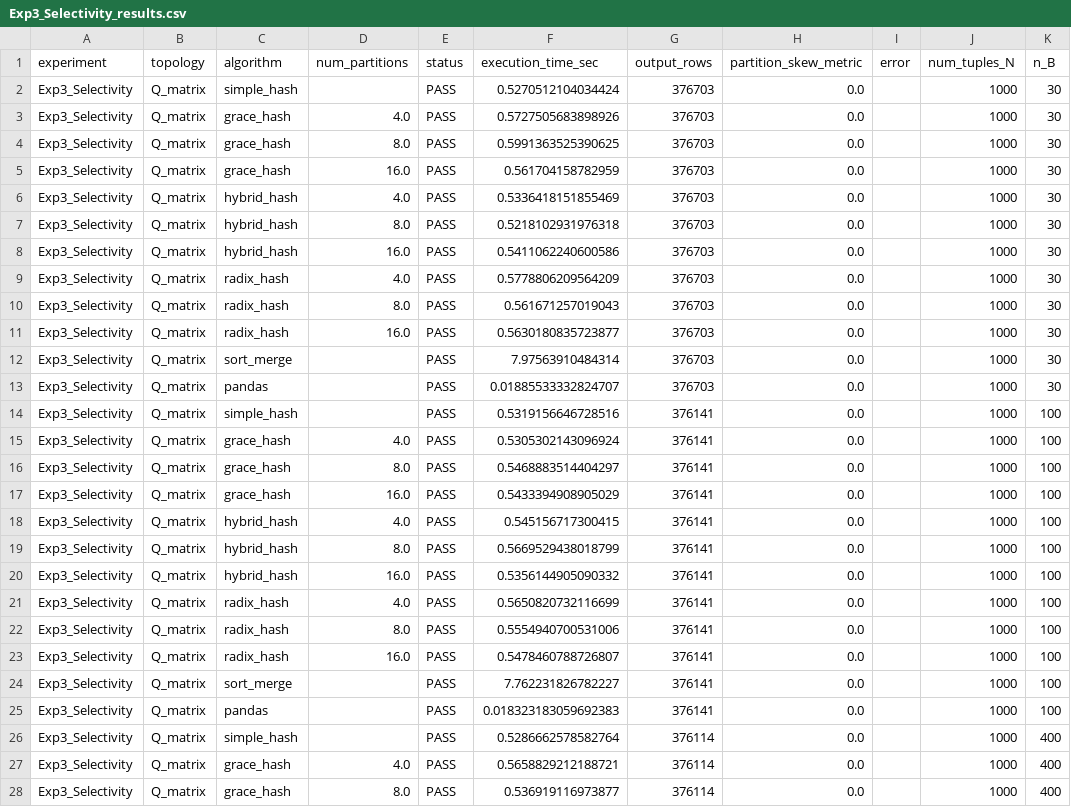
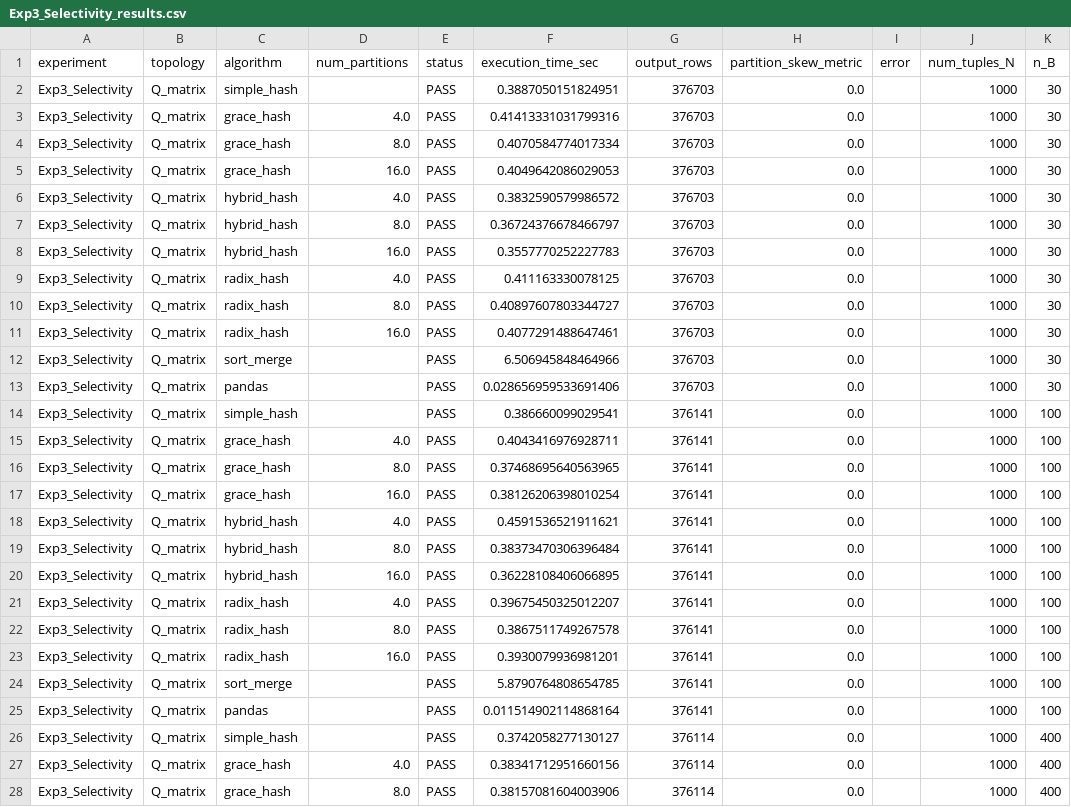
Before and after one commit to ArshiyaJS/fast-joins-matrix-multiplication, a CSV file: benchmark results/Exp3_Selectivity_results.csv, drawn as a sheet; only a part is shown; the diff covers the shown part only; the diff names each change by its address in the sheet, - before the commit and + after, or states it on an @@ line.

```diff
--- a/benchmark results/Exp3_Selectivity_results.csv
+++ b/benchmark results/Exp3_Selectivity_results.csv
-F2 (execution_time_sec): 0.5270512104034424
+F2 (execution_time_sec): 0.3887050151824951
-F3 (execution_time_sec): 0.5727505683898926
+F3 (execution_time_sec): 0.41413331031799316
-F4 (execution_time_sec): 0.5991363525390625
+F4 (execution_time_sec): 0.4070584774017334
-F5 (execution_time_sec): 0.561704158782959
+F5 (execution_time_sec): 0.4049642086029053
-F6 (execution_time_sec): 0.5336418151855469
+F6 (execution_time_sec): 0.3832590579986572
-F7 (execution_time_sec): 0.5218102931976318
+F7 (execution_time_sec): 0.36724376678466797
-F8 (execution_time_sec): 0.5411062240600586
+F8 (execution_time_sec): 0.3557770252227783
-F9 (execution_time_sec): 0.5778806209564209
+F9 (execution_time_sec): 0.411163330078125
-F10 (execution_time_sec): 0.561671257019043
+F10 (execution_time_sec): 0.40897607803344727
-F11 (execution_time_sec): 0.5630180835723877
+F11 (execution_time_sec): 0.4077291488647461
-F12 (execution_time_sec): 7.97563910484314
+F12 (execution_time_sec): 6.506945848464966
-F13 (execution_time_sec): 0.01885533332824707
+F13 (execution_time_sec): 0.028656959533691406
-F14 (execution_time_sec): 0.5319156646728516
+F14 (execution_time_sec): 0.386660099029541
-F15 (execution_time_sec): 0.5305302143096924
+F15 (execution_time_sec): 0.4043416976928711
-F16 (execution_time_sec): 0.5468883514404297
+F16 (execution_time_sec): 0.37468695640563965
-F17 (execution_time_sec): 0.5433394908905029
+F17 (execution_time_sec): 0.38126206398010254
-F18 (execution_time_sec): 0.545156717300415
+F18 (execution_time_sec): 0.4591536521911621
-F19 (execution_time_sec): 0.5669529438018799
+F19 (execution_time_sec): 0.38373470306396484
-F20 (execution_time_sec): 0.5356144905090332
+F20 (execution_time_sec): 0.36228108406066895
-F21 (execution_time_sec): 0.5650820732116699
+F21 (execution_time_sec): 0.39675450325012207
-F22 (execution_time_sec): 0.5554940700531006
+F22 (execution_time_sec): 0.3867511749267578
-F23 (execution_time_sec): 0.5478460788726807
+F23 (execution_time_sec): 0.3930079936981201
-F24 (execution_time_sec): 7.762231826782227
+F24 (execution_time_sec): 5.8790764808654785
-F25 (execution_time_sec): 0.018323183059692383
+F25 (execution_time_sec): 0.011514902114868164
-F26 (execution_time_sec): 0.5286662578582764
+F26 (execution_time_sec): 0.3742058277130127
-F27 (execution_time_sec): 0.5658829212188721
+F27 (execution_time_sec): 0.38341712951660156
-F28 (execution_time_sec): 0.536919116973877
+F28 (execution_time_sec): 0.38157081604003906
```
Also changed, not shown: 9 edited cells elsewhere in this file, benchmark results/Exp1_Skew_results.csv, benchmark results/Exp2_Scalability_results.csv, 16 other files.
